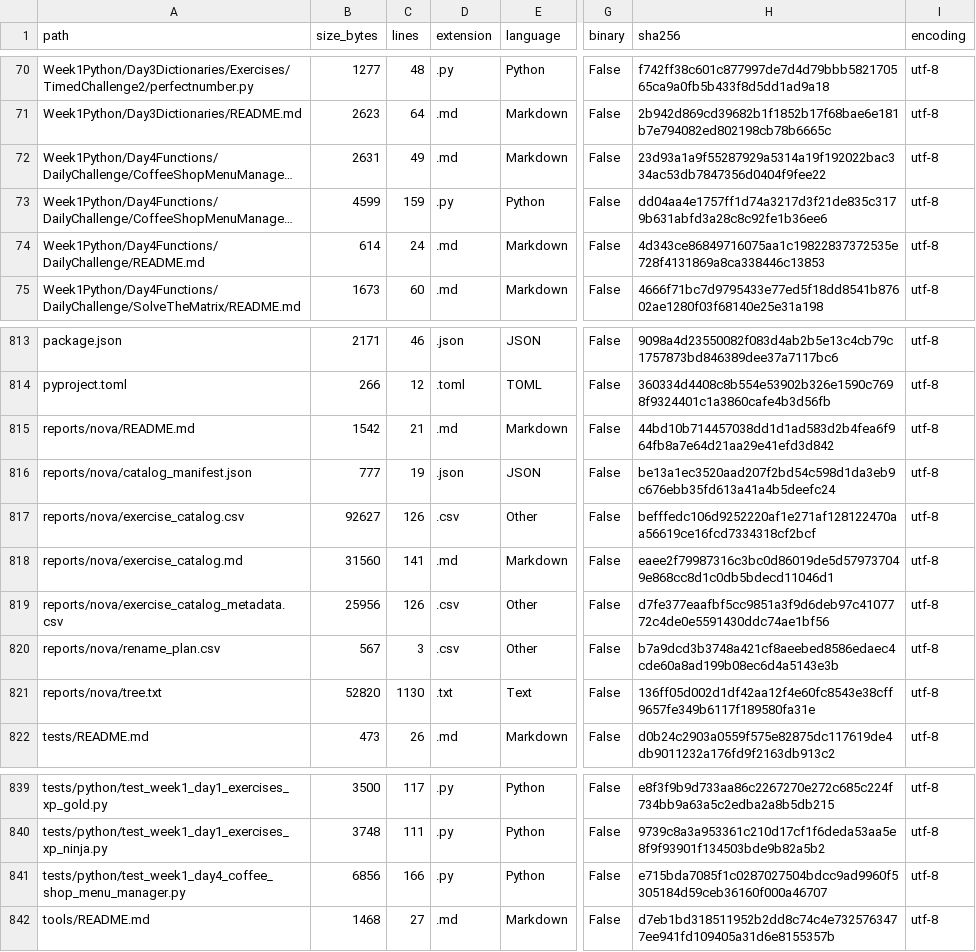
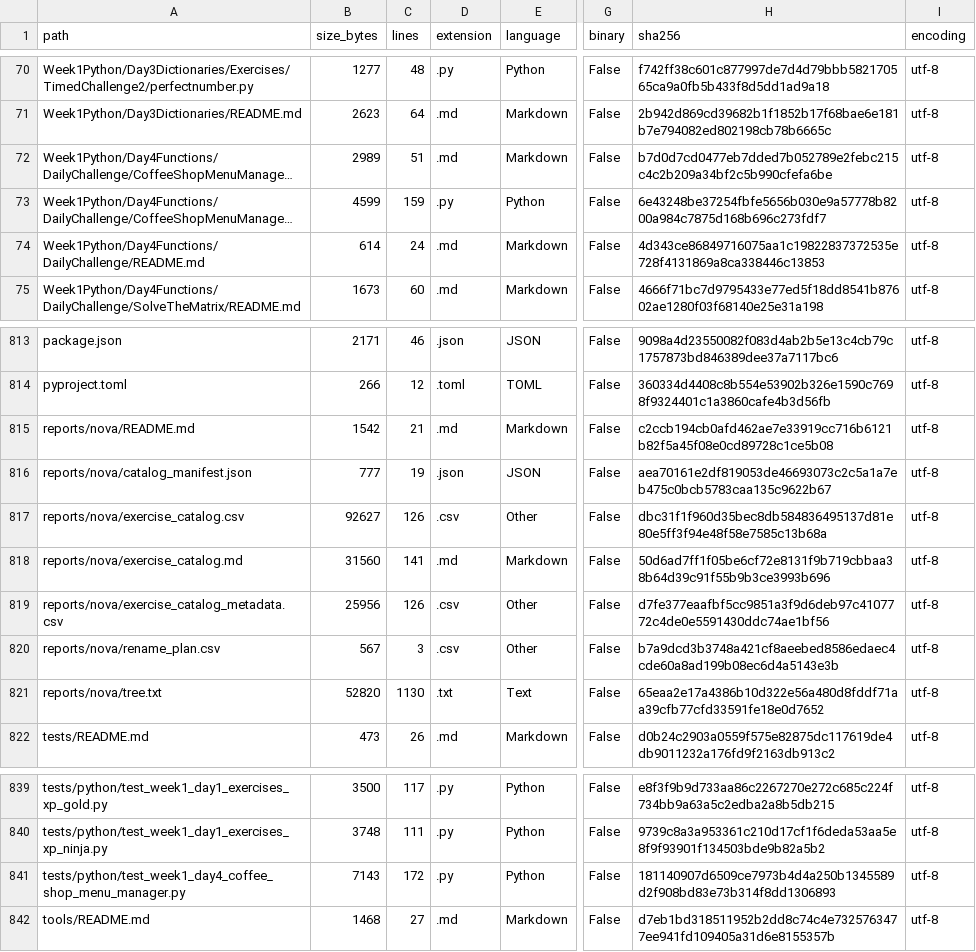
Before and after one commit to LiriothTeltanion/Fullstack2026, a CSV file: reports/nova/file_inventory.csv, drawn as a sheet; only a part is shown, gaps mark what is left out; long unchanged cells end in …; the diff names each change by its address in the sheet, - before the commit and + after, or states it on an @@ line.

```diff
--- a/reports/nova/file_inventory.csv
+++ b/reports/nova/file_inventory.csv
-B72 (size_bytes): 2631
+B72 (size_bytes): 2989
-C72 (lines): 49
+C72 (lines): 51
-H72 (sha256): 23d93a1a9f55287929a5314a19f192022bac334ac53db7847356d0404f9fee22
+H72 (sha256): b7d0d7cd0477eb7dded7b052789e2febc215c4c2b209a34bf2c5b990cfefa6be
-H73 (sha256): dd04aa4e1757ff1d74a3217d3f21de835c3179b631abfd3a28c8c92fe1b36ee6
+H73 (sha256): 6e43248be37254fbfe5656b030e9a57778b8200a984c7875d168b696c273fdf7
-H815 (sha256): 44bd10b714457038dd1d1ad583d2b4fea6f964fb8a7e64d21aa29e41efd3d842
+H815 (sha256): c2ccb194cb0afd462ae7e33919cc716b6121b82f5a45f08e0cd89728c1ce5b08
-H816 (sha256): be13a1ec3520aad207f2bd54c598d1da3eb9c676ebb35fd613a41a4b5deefc24
+H816 (sha256): aea70161e2df819053de46693073c2c5a1a7eb475c0bcb5783caa135c9622b67
-H817 (sha256): befffedc106d9252220af1e271af128122470aa56619ce16fcd7334318cf2bcf
+H817 (sha256): dbc31f1f960d35bec8db584836495137d81e80e5ff3f94e48f58e7585c13b68a
-H818 (sha256): eaee2f79987316c3bc0d86019de5d579737049e868cc8d1c0db5bdecd11046d1
+H818 (sha256): 50d6ad7ff1f05be6cf72e8131f9b719cbbaa38b64d39c91f55b9b3ce3993b696
-H821 (sha256): 136ff05d002d1df42aa12f4e60fc8543e38cff9657fe349b6117f189580fa31e
+H821 (sha256): 65eaa2e17a4386b10d322e56a480d8fddf71aa39cfb77cfd33591fe18e0d7652
-B841 (size_bytes): 6856
+B841 (size_bytes): 7143
-C841 (lines): 166
+C841 (lines): 172
-H841 (sha256): e715bda7085f1c0287027504bdcc9ad9960f5305184d59ceb36160f000a46707
+H841 (sha256): 181140907d6509ce7973b4d4a250b1345589d2f908bd83e73b314f8dd1306893
```
Also changed, not shown: reports/nova/exercise_catalog.csv, 7 other files.
